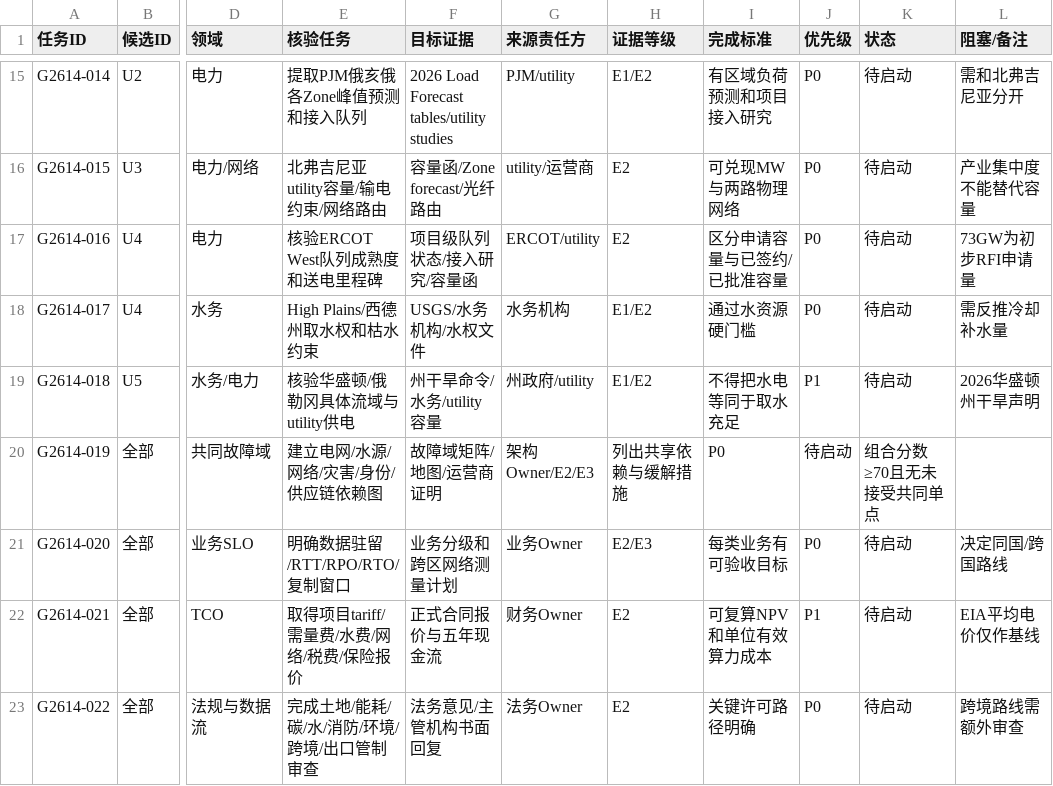
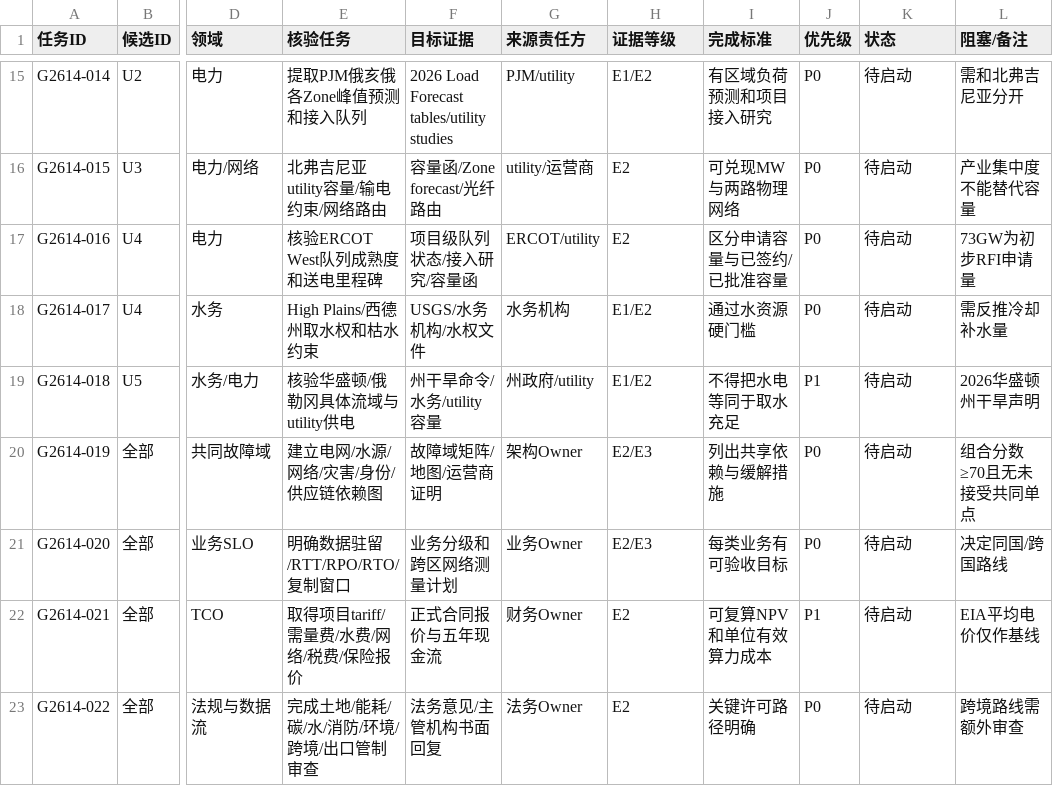
Before and after one commit to yixuan2016/Personal_AI_Infrastructure, a CSV file: Architecture-Research/Computing-Infrastructure/13-G2-06.14-Regional-Candidate-Comparison-RC0/G2-06.14_候选区域证据缺口与核验任务.csv, drawn as a sheet; only a part is shown, gaps mark what is left out; the diff names each change by its address in the sheet, - before the commit and + after, or states it on an @@ line.

Commit message:
docs(compute-base): fix G2-06.14 evidence task CSV columns

```diff
--- a/Architecture-Research/Computing-Infrastructure/13-G2-06.14-Regional-Candidate-Comparison-RC0/G2-06.14_候选区域证据缺口与核验任务.csv
+++ b/Architecture-Research/Computing-Infrastructure/13-G2-06.14-Regional-Candidate-Comparison-RC0/G2-06.14_候选区域证据缺口与核验任务.csv
-G20 (来源责任方): 架构Owner/E2/E3
+G20 (来源责任方): 架构Owner
-H20 (证据等级): 列出共享依赖与缓解措施
+H20 (证据等级): E2/E3
-I20 (完成标准): P0
+I20 (完成标准): 列出共享依赖与缓解措施
-J20 (优先级): 待启动
+J20 (优先级): P0
-K20 (状态): 组合分数≥70且无未接受共同单点
+K20 (状态): 待启动
-L20 (阻塞/备注): (empty)
+L20 (阻塞/备注): 组合分数≥70且无未接受共同单点
```
